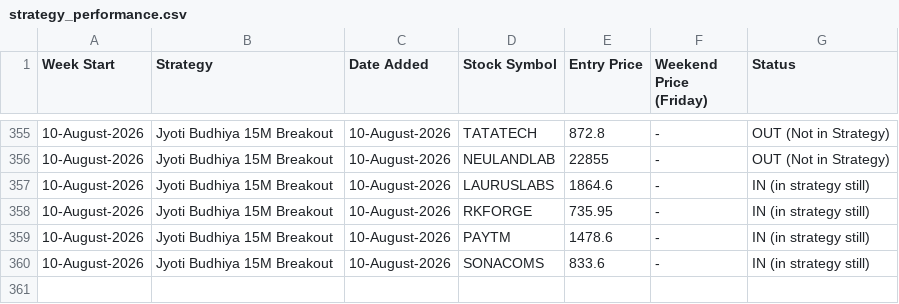
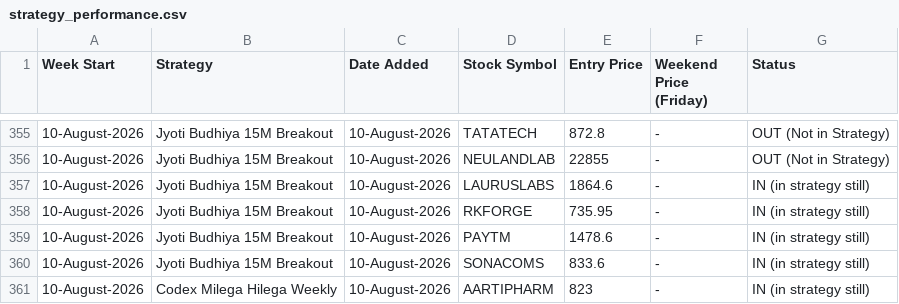
Before and after one commit to anjaninikunj/Stock-tracker-app, a CSV file: strategy_performance.csv, drawn as a sheet; only a part is shown, gaps mark what is left out.

```diff
--- a/strategy_performance.csv
+++ b/strategy_performance.csv
@@ -360 +360,2 @@ Week Start,Strategy,Date Added,Stock Symbol,Entry Price,Weekend Price (Friday),S
 10-August-2026,Jyoti Budhiya 15M Breakout,10-August-2026,SONACOMS,833.6,-,IN (in strategy still)
+10-August-2026,Codex Milega Hilega Weekly,10-August-2026,AARTIPHARM,823,-,IN (in strategy still)
```
